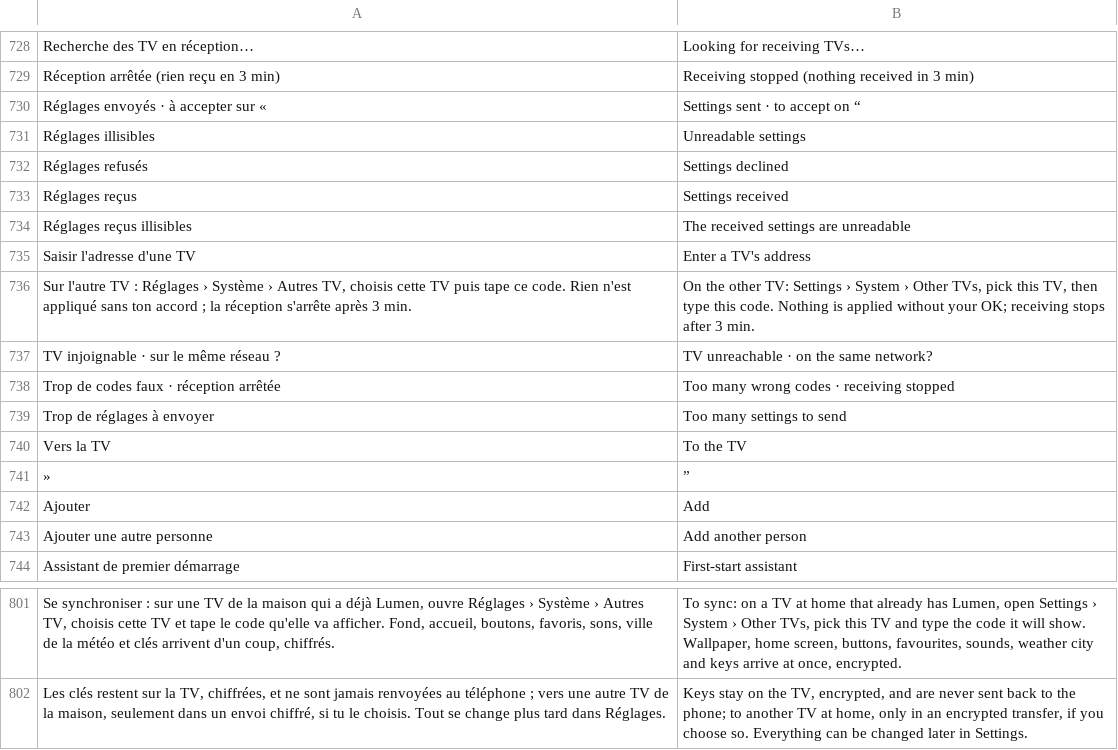
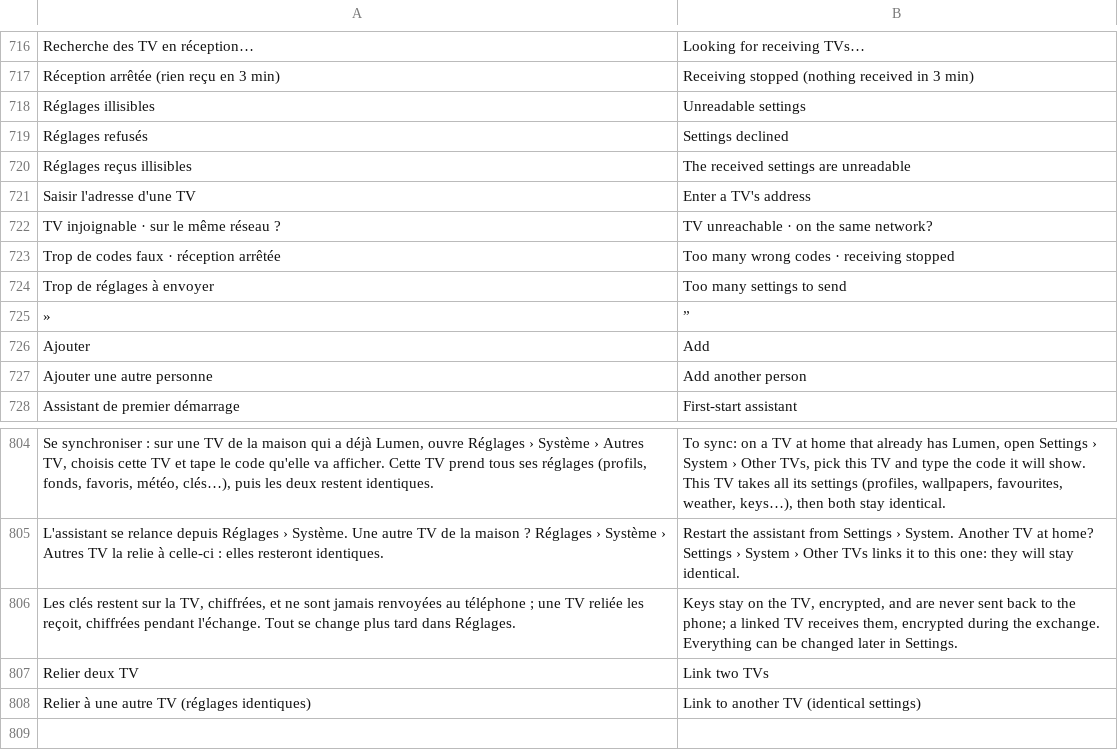
Before and after one commit to jemguib-spec/lumen, a TSV file: assets/lang/en.tsv, drawn as a sheet; only a part is shown, gaps mark what is left out; removed rows and columns are numbered as before the commit, all else as after; the diff covers the shown part only; the diff names each change by its address in the sheet, - before the commit and + after, or states it on an @@ line.

```diff
--- a/assets/lang/en.tsv
+++ b/assets/lang/en.tsv
-row 730: Réglages envoyés · à accepter sur « | Settings sent · to accept on “
-row 733: Réglages reçus | Settings received
-row 736: Sur l'autre TV : Réglages › Système › Autres TV, choisis cette TV puis tape ce code. Rien n'est appliqué sans ton accord ; la réception s'arrête après 3 min. | On the other TV: Settings › System › Other TVs, pick this TV, then type this code. Nothing is applied without your OK; receiving stops after 3 min.
-row 740: Vers la TV | To the TV
-A804: …va afficher. Fond, accueil, boutons, favoris, sons, ville de la météo et clés arrivent d'un coup, chiffrés.
+A804: …va afficher. Cette TV prend tous ses réglages (profils, fonds, favoris, météo, clés…), puis les deux restent identiques.
-B804: …will show. Wallpaper, home screen, buttons, favourites, sounds, weather city and keys arrive at once, encrypted.
+B804: …will show. This TV takes all its settings (profiles, wallpapers, favourites, weather, keys…), then both stay identical.
+row 805: L'assistant se relance depuis Réglages › Système. Une autre TV de la maison ? Réglages › Système › Autres TV la relie à celle-ci : elles resteront identiques. | Restart the assistant from Settings › System. Another TV at home? Settings › System › Other TVs links it to this one: they will stay identical.
-A806: …téléphone ; vers une autre TV de la maison, seulement dans un envoi chiffré, si tu le choisis. Tout se…
+A806: …téléphone ; une TV reliée les reçoit, chiffrées pendant l'échange. Tout se…
-B806: …the phone; to another TV at home, only in an encrypted transfer, if you choose so. Everything can…
+B806: …the phone; a linked TV receives them, encrypted during the exchange. Everything can…
+row 807: Relier deux TV | Link two TVs
+row 808: Relier à une autre TV (réglages identiques) | Link to another TV (identical settings)
```
Also changed, not shown: 25 added rows, 18 removed rows and 2 edited cells elsewhere in this file, 38 other files.
